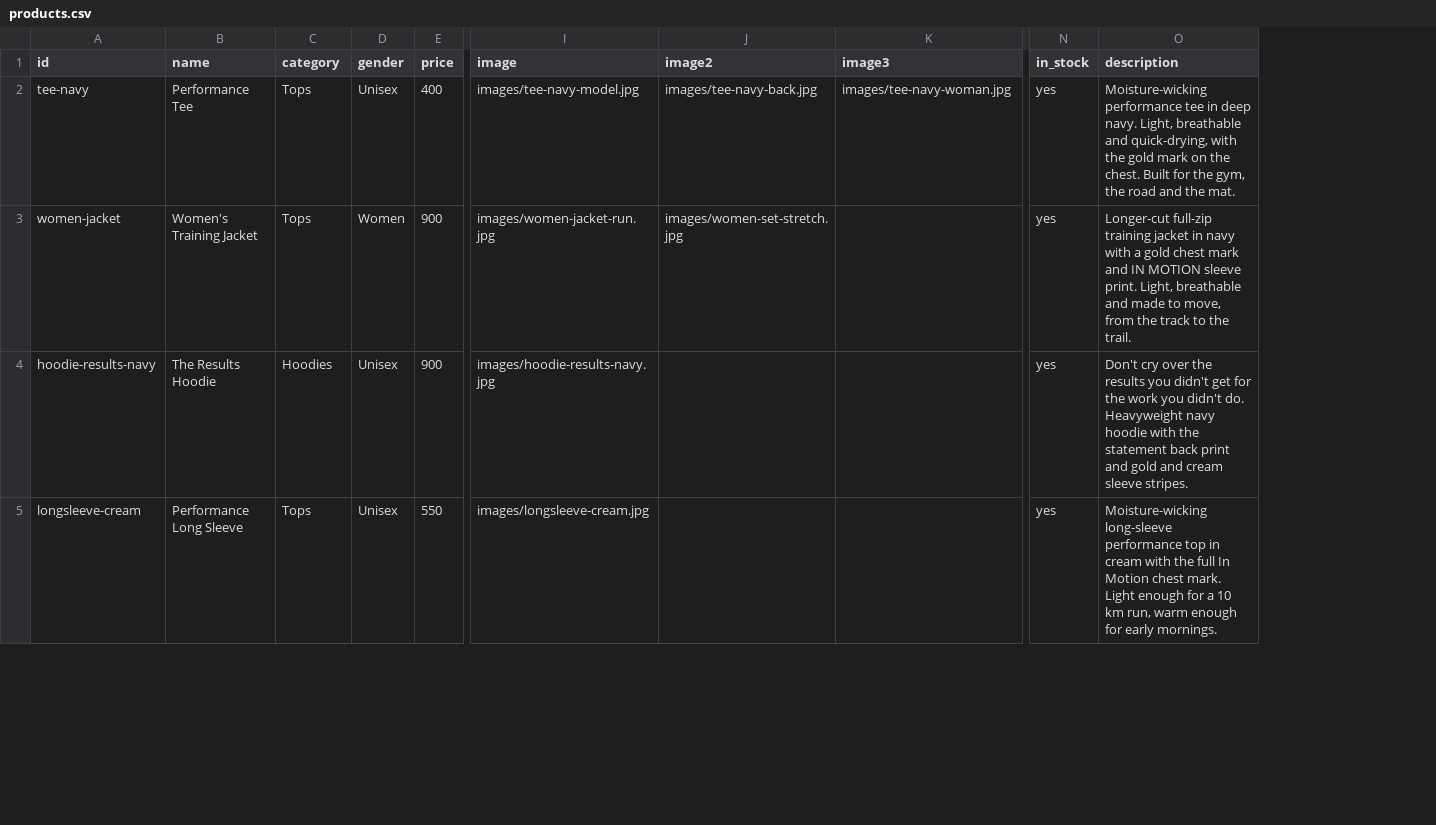
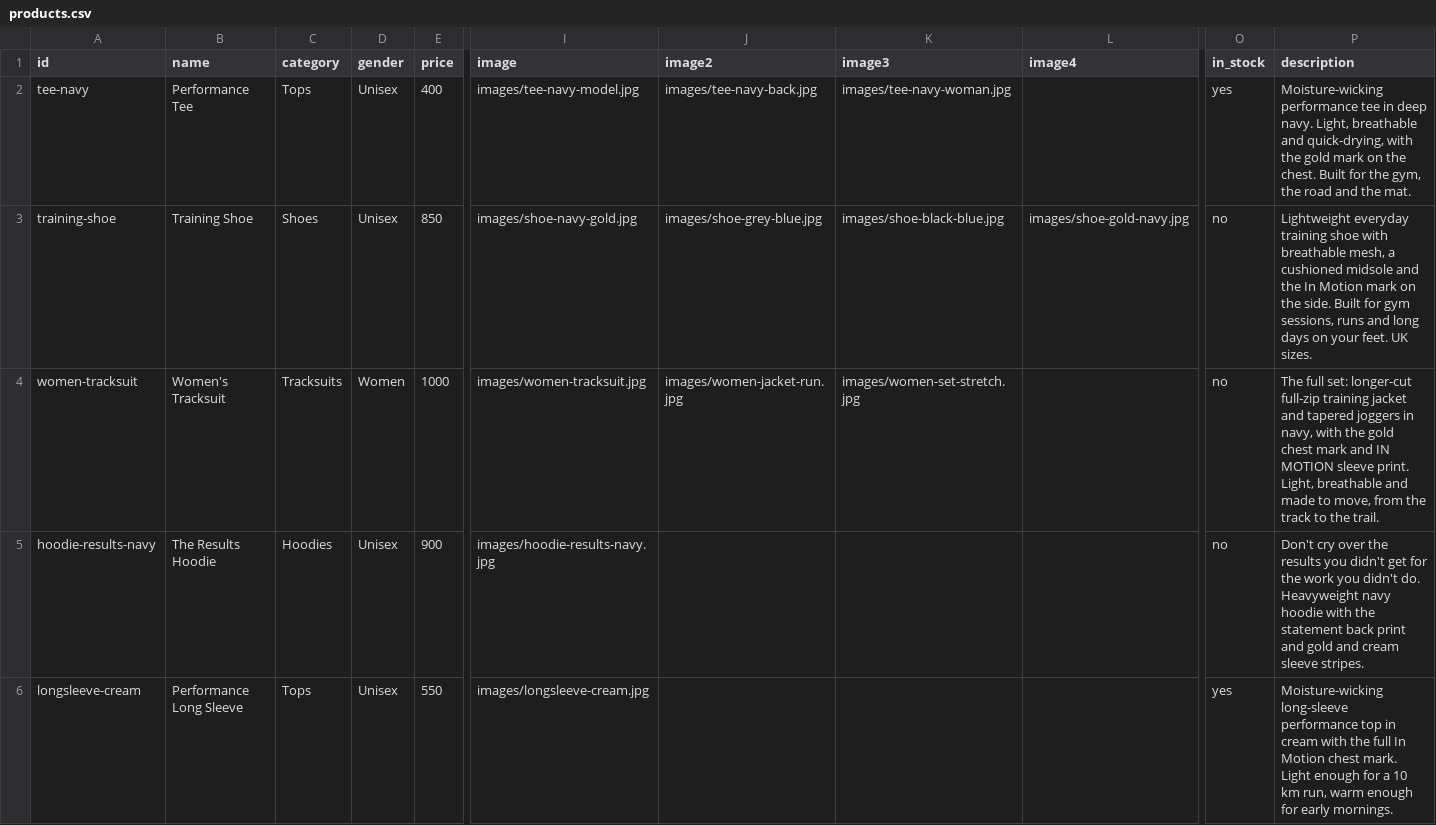
Before and after one commit to aziyounis-sys/inmotion-store, a CSV file: products.csv, drawn as a sheet; only a part is shown, gaps mark what is left out; addresses are those after the commit; rows hold the shown columns only; the diff covers the shown part only; the diff names each change by its address in the sheet, - before the commit and + after, or states it on an @@ line.

```diff
--- a/products.csv
+++ b/products.csv
+column L (image4), empty
+row 3: training-shoe | Training Shoe | Shoes | Unisex | 850 | images/shoe-navy-gold.jpg | images/shoe-grey-blue.jpg | images/shoe-black-blue.jpg | images/shoe-gold-navy.jpg | no | Lightweight everyday training shoe with breathable mesh, a cushioned midsole and the In Motion mark on the side. Built for gym sessions, runs and long days on your feet. UK sizes.
-A4 (id): women-jacket
+A4 (id): women-tracksuit
-B4 (name): Women's Training Jacket
+B4 (name): Women's Tracksuit
-C4 (category): Tops
+C4 (category): Tracksuits
-E4 (price): 900
+E4 (price): 1000
-I4 (image): images/women-jacket-run.jpg
+I4 (image): images/women-tracksuit.jpg
-J4 (image2): images/women-set-stretch.jpg
+J4 (image2): images/women-jacket-run.jpg
-K4 (image3): (empty)
+K4 (image3): images/women-set-stretch.jpg
-O4:O5 (in_stock): yes
+O4:O5 (in_stock): no
-P4 (description): Longer-cut full-zip training jacket in navy with a gold chest…
+P4 (description): The full set: longer-cut full-zip training jacket and tapered joggers in navy, with the gold chest…
```
Also changed, not shown: 1 removed row and 7 edited cells elsewhere in this file, 9 other files.
